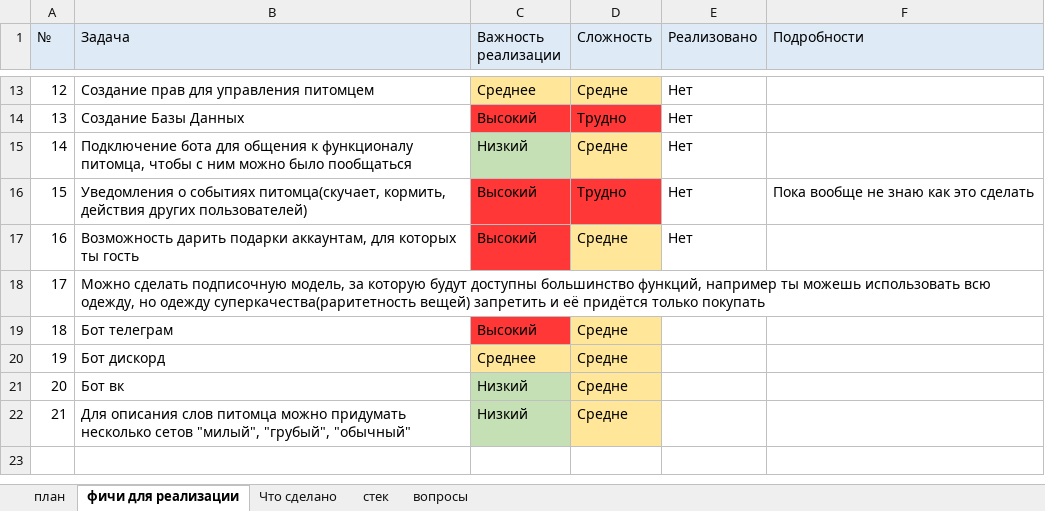
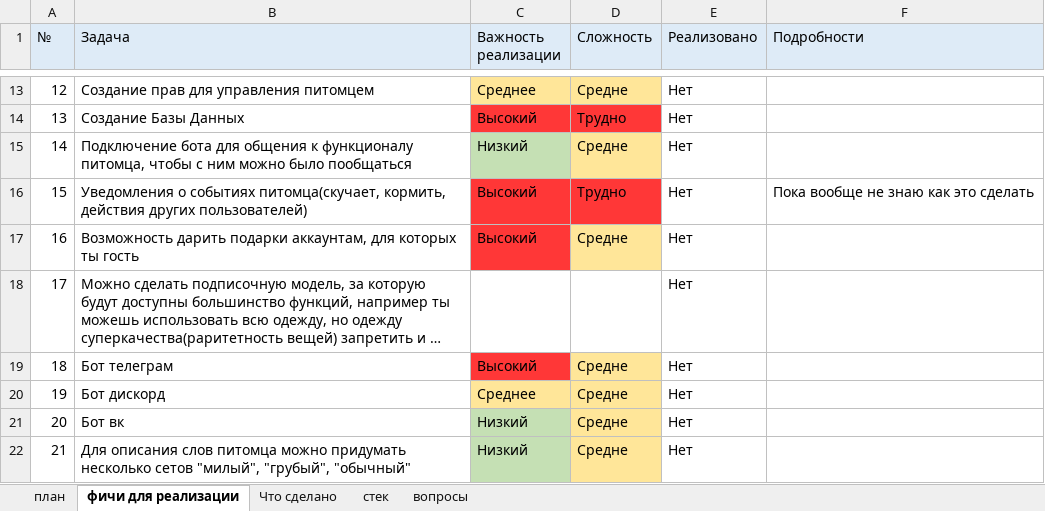
Before and after one commit to gnil000/TamagochiService, an Excel workbook: docs/plan.xlsx, sheet фичи для реализации, drawn as a sheet; only a part is shown, gaps mark what is left out; long unchanged cells end in …; values as stored, in another font and other column widths than the file's, no borders; the diff names each change by its address in the sheet, - before the commit and + after, or states it on an @@ line.

```diff
--- a/docs/plan.xlsx (sheet фичи для реализации)
+++ b/docs/plan.xlsx (sheet фичи для реализации)
-E18:E22 (Реализовано): (empty)
+E18:E22 (Реализовано): Нет
```
Also changed, not shown: 4 other files.
